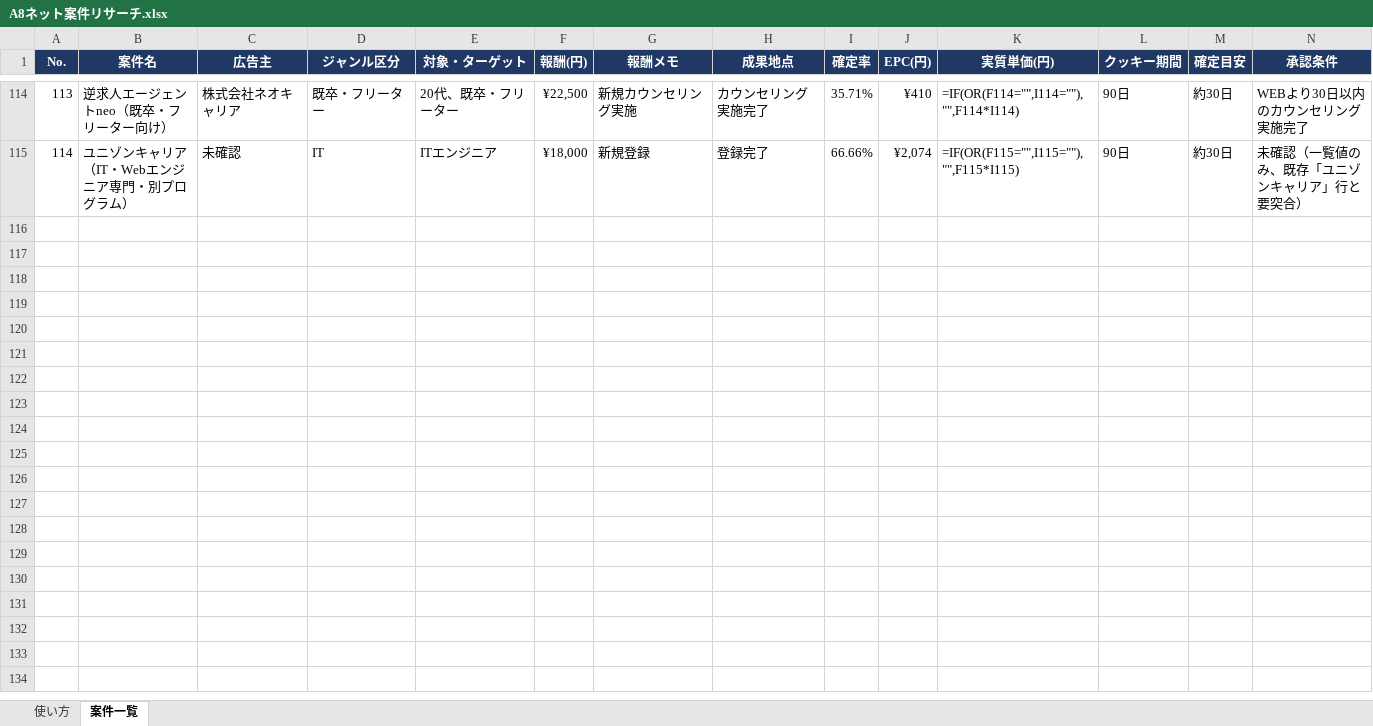
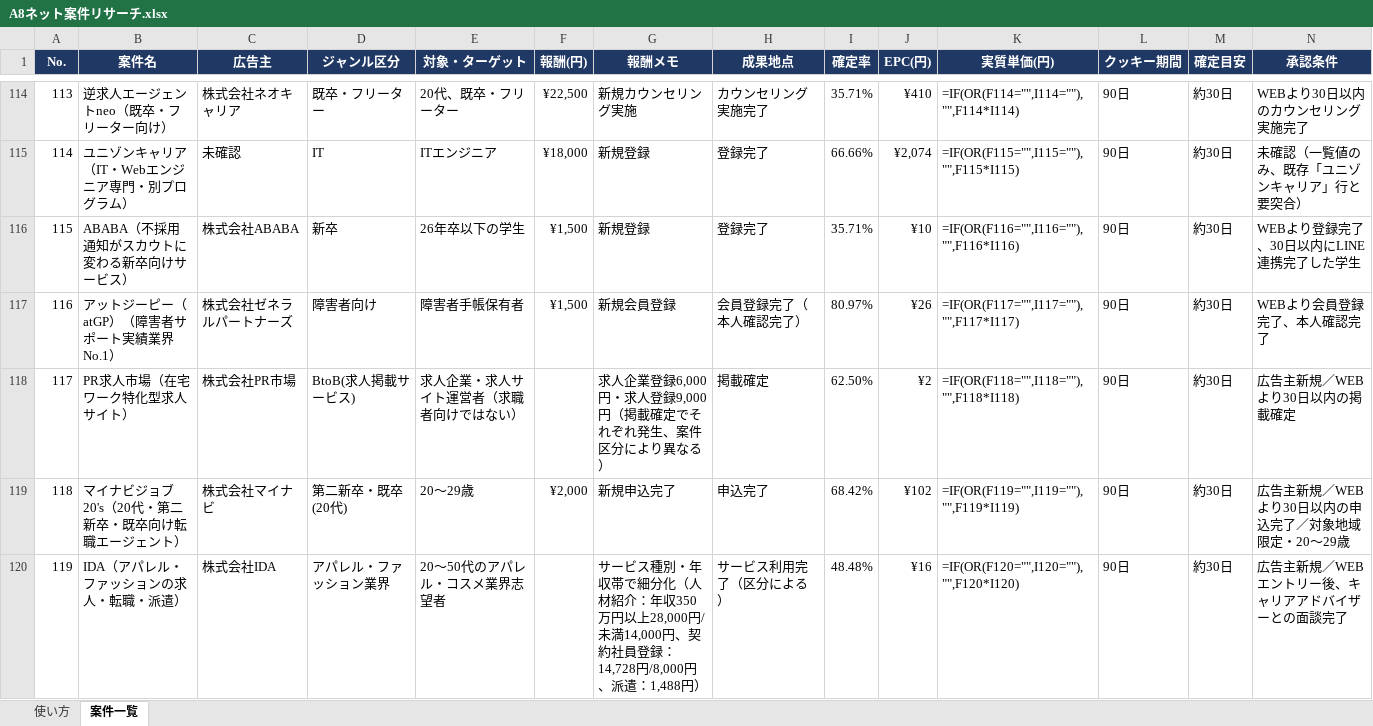
Before and after one commit to do-yossy/portfolio, an Excel workbook: Threadsアフィリエイト/A8ネット案件リサーチ.xlsx, sheet 案件一覧, drawn as a sheet; only a part is shown, gaps mark what is left out; values as stored, in another font and other column widths than the file's, no borders; formulas without a stored value are shown as written; table styles not drawn; rows hold the shown columns only; the diff covers the shown part only; the diff names each change by its address in the sheet, - before the commit and + after, or states it on an @@ line.

```diff
--- a/Threadsアフィリエイト/A8ネット案件リサーチ.xlsx (sheet 案件一覧)
+++ b/Threadsアフィリエイト/A8ネット案件リサーチ.xlsx (sheet 案件一覧)
+row 116: 115 | ABABA（不採用通知がスカウトに変わる新卒向けサービス） | 株式会社ABABA | 新卒 | 26年卒以下の学生 | ¥1,500 | 新規登録 | 登録完了 | 35.71% | ¥10 | =IF(OR(F116="",I116=""),"",F116*I116) | 90日 | 約30日 | WEBより登録完了、30日以内にLINE連携完了した学生
+row 117: 116 | アットジーピー（atGP）（障害者サポート実績業界No.1） | 株式会社ゼネラルパートナーズ | 障害者向け | 障害者手帳保有者 | ¥1,500 | 新規会員登録 | 会員登録完了（本人確認完了） | 80.97% | ¥26 | =IF(OR(F117="",I117=""),"",F117*I117) | 90日 | 約30日 | WEBより会員登録完了、本人確認完了
+row 118: 117 | PR求人市場（在宅ワーク特化型求人サイト） | 株式会社PR市場 | BtoB(求人掲載サービス) | 求人企業・求人サイト運営者（求職者向けではない） |  | 求人企業登録6,000円・求人登録9,000円（掲載確定でそれぞれ発生、案件区分により異なる） | 掲載確定 | 62.50% | ¥2 | =IF(OR(F118="",I118=""),"",F118*I118) | 90日 | 約30日 | 広告主新規／WEBより30日以内の掲載確定
+row 119: 118 | マイナビジョブ20's（20代・第二新卒・既卒向け転職エージェント） | 株式会社マイナビ | 第二新卒・既卒(20代) | 20〜29歳 | ¥2,000 | 新規申込完了 | 申込完了 | 68.42% | ¥102 | =IF(OR(F119="",I119=""),"",F119*I119) | 90日 | 約30日 | 広告主新規／WEBより30日以内の申込完了／対象地域限定・20〜29歳
+row 120: 119 | IDA（アパレル・ファッションの求人・転職・派遣） | 株式会社IDA | アパレル・ファッション業界 | 20〜50代のアパレル・コスメ業界志望者 |  | サービス種別・年収帯で細分化（人材紹介：年収350万円以上28,000円/未満14,000円、契約社員登録：14,728円/8,000円、派遣：1,488円） | サービス利用完了（区分による） | 48.48% | ¥16 | =IF(OR(F120="",I120=""),"",F120*I120) | 90日 | 約30日 | 広告主新規／WEBエントリー後、キャリアアドバイザーとの面談完了
```
Also changed, not shown: 39 added rows elsewhere in this sheet.
